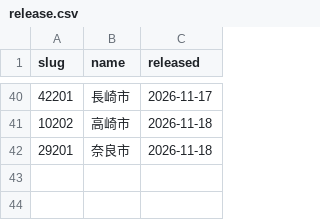
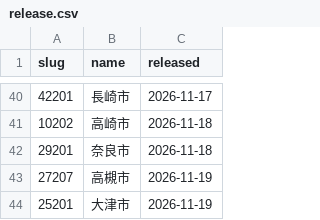
Before and after one commit to naoo047/suido, a CSV file: data/release.csv, drawn as a sheet; only a part is shown, gaps mark what is left out; the diff names each change by its address in the sheet, - before the commit and + after, or states it on an @@ line.

```diff
--- a/data/release.csv
+++ b/data/release.csv
+row 43: 27207 | 高槻市 | 2026-11-19
+row 44: 25201 | 大津市 | 2026-11-19
```
